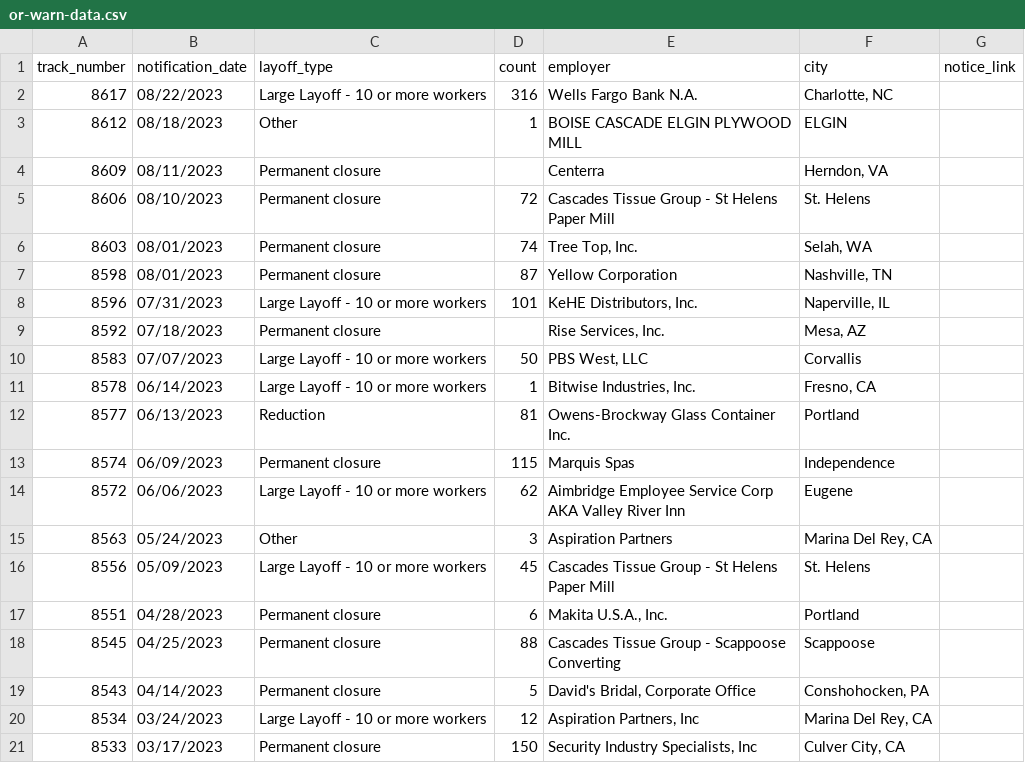
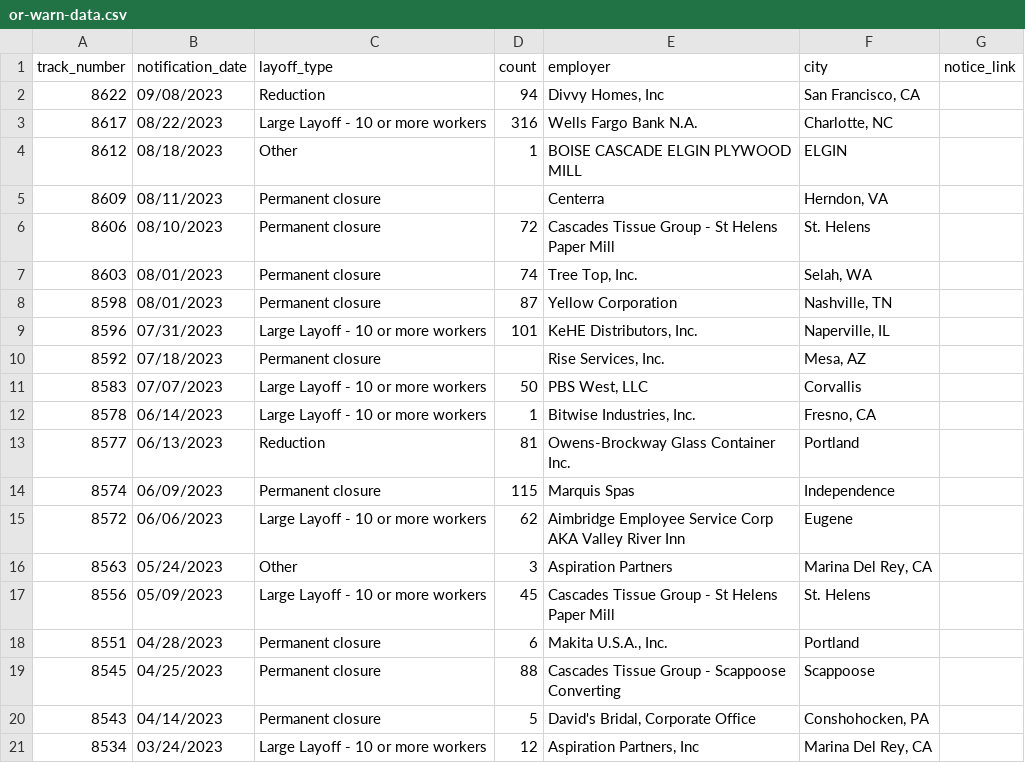
Before and after one commit to deleonkr/oregon-warn-list, a CSV file: or-warn-data.csv, drawn as a sheet.

```diff
--- a/or-warn-data.csv
+++ b/or-warn-data.csv
@@ -1,2 +1,3 @@
 track_number,notification_date,layoff_type,count,employer,city,notice_link
+8622,09/08/2023,Reduction,94,"Divvy Homes, Inc","San Francisco, CA",
 8617,08/22/2023,Large Layoff - 10 or more workers,316,Wells Fargo Bank N.A.,"Charlotte, NC",
@@ -20,2 +21 @@ track_number,notification_date,layoff_type,count,employer,city,notice_link
 8534,03/24/2023,Large Layoff - 10 or more workers,12,"Aspiration Partners, Inc","Marina Del Rey, CA",
-8533,03/17/2023,Permanent closure,150,"Security Industry Specialists, Inc","Culver City, CA",
```
